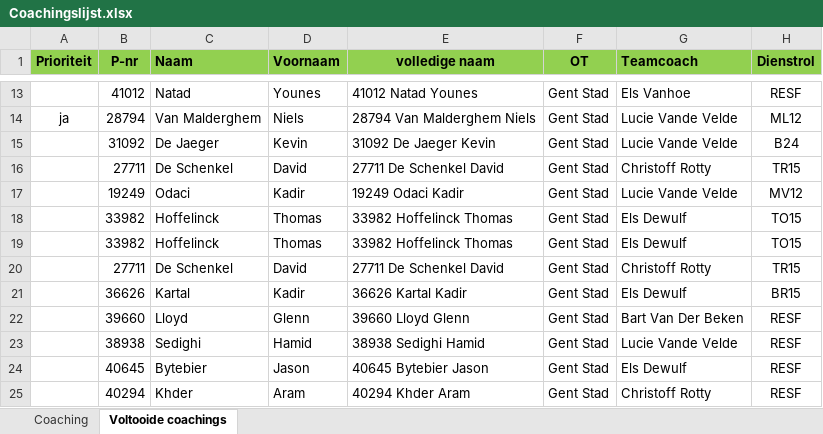
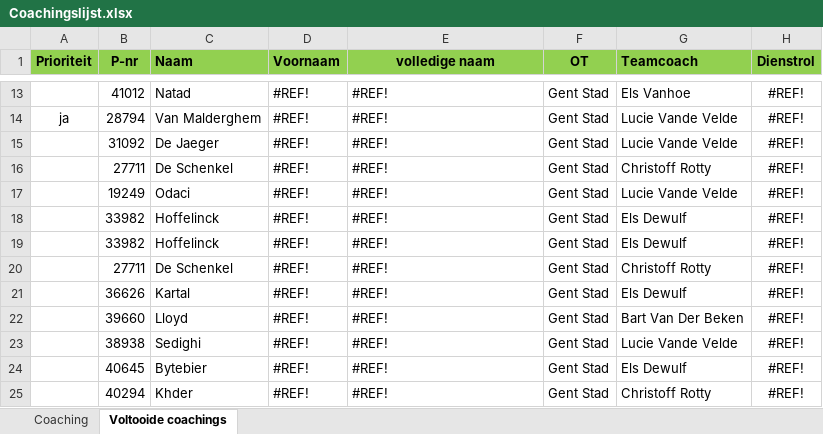
Before and after one commit to Stoffels84/schade, an Excel workbook: Coachingslijst.xlsx, sheet Voltooide coachings, drawn as a sheet; only a part is shown, gaps mark what is left out; values as stored, in another font and other column widths than the file's, no borders; conditional formats and table styles not drawn; the diff covers the shown part only; the diff names each change by its address in the sheet, - before the commit and + after, or states it on an @@ line.

```diff
--- a/Coachingslijst.xlsx (sheet Voltooide coachings)
+++ b/Coachingslijst.xlsx (sheet Voltooide coachings)
-D13 (Voornaam): Younes
+D13 (Voornaam): #REF!
-E13 (volledige naam): 41012 Natad Younes
+E13 (volledige naam): #REF!
-H13 (Dienstrol): RESF
+H13 (Dienstrol): #REF!
-D14 (Voornaam): Niels
+D14 (Voornaam): #REF!
-E14 (volledige naam): 28794 Van Malderghem Niels
+E14 (volledige naam): #REF!
-H14 (Dienstrol): ML12
+H14 (Dienstrol): #REF!
-D15 (Voornaam): Kevin
+D15 (Voornaam): #REF!
-E15 (volledige naam): 31092 De Jaeger Kevin
+E15 (volledige naam): #REF!
-H15 (Dienstrol): B24
+H15 (Dienstrol): #REF!
-D16 (Voornaam): David
+D16 (Voornaam): #REF!
-E16 (volledige naam): 27711 De Schenkel David
+E16 (volledige naam): #REF!
-H16 (Dienstrol): TR15
+H16 (Dienstrol): #REF!
-D17 (Voornaam): Kadir
+D17 (Voornaam): #REF!
-E17 (volledige naam): 19249 Odaci Kadir
+E17 (volledige naam): #REF!
-H17 (Dienstrol): MV12
+H17 (Dienstrol): #REF!
-D18:D19 (Voornaam): Thomas
+D18:D19 (Voornaam): #REF!
-E18:E19 (volledige naam): 33982 Hoffelinck Thomas
+E18:E19 (volledige naam): #REF!
-H18:H19 (Dienstrol): TO15
+H18:H19 (Dienstrol): #REF!
-D20 (Voornaam): David
+D20 (Voornaam): #REF!
-E20 (volledige naam): 27711 De Schenkel David
+E20 (volledige naam): #REF!
-H20 (Dienstrol): TR15
+H20 (Dienstrol): #REF!
-D21 (Voornaam): Kadir
+D21 (Voornaam): #REF!
-E21 (volledige naam): 36626 Kartal Kadir
+E21 (volledige naam): #REF!
-H21 (Dienstrol): BR15
+H21 (Dienstrol): #REF!
-D22 (Voornaam): Glenn
+D22 (Voornaam): #REF!
-E22 (volledige naam): 39660 Lloyd Glenn
+E22 (volledige naam): #REF!
-H22:H25 (Dienstrol): RESF
+H22:H25 (Dienstrol): #REF!
-D23 (Voornaam): Hamid
+D23 (Voornaam): #REF!
-E23 (volledige naam): 38938 Sedighi Hamid
+E23 (volledige naam): #REF!
-D24 (Voornaam): Jason
+D24 (Voornaam): #REF!
-E24 (volledige naam): 40645 Bytebier Jason
+E24 (volledige naam): #REF!
-D25 (Voornaam): Aram
+D25 (Voornaam): #REF!
-E25 (volledige naam): 40294 Khder Aram
+E25 (volledige naam): #REF!
```
Also changed, not shown: 565 edited cells and cell formats elsewhere in this sheet.
